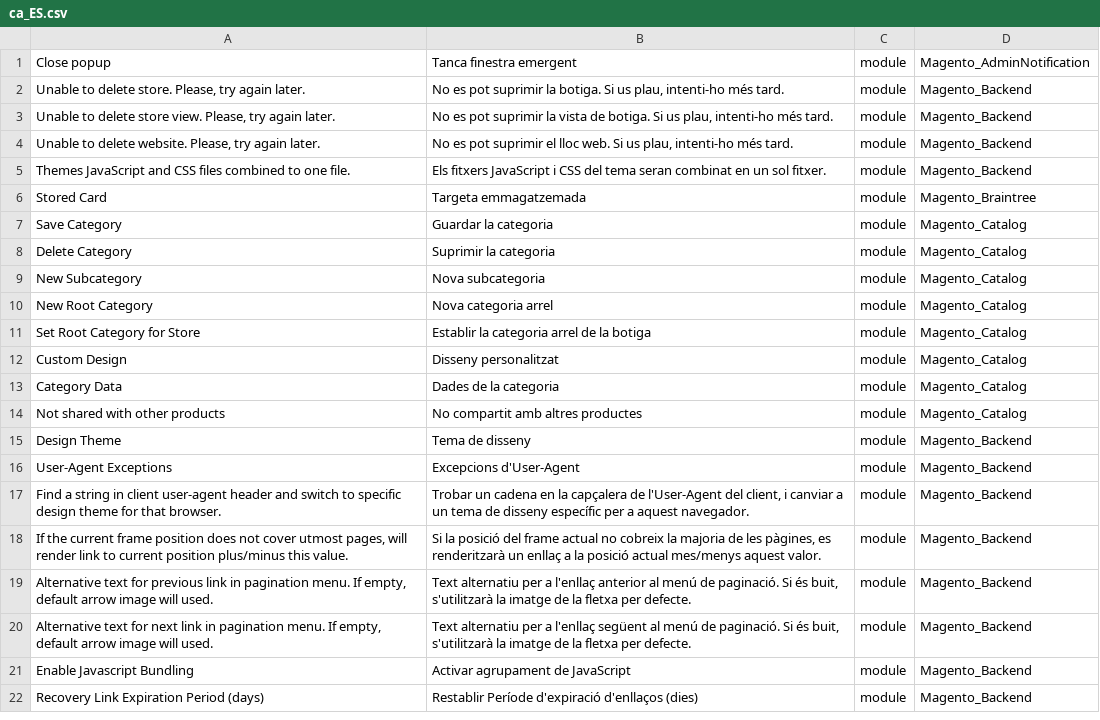
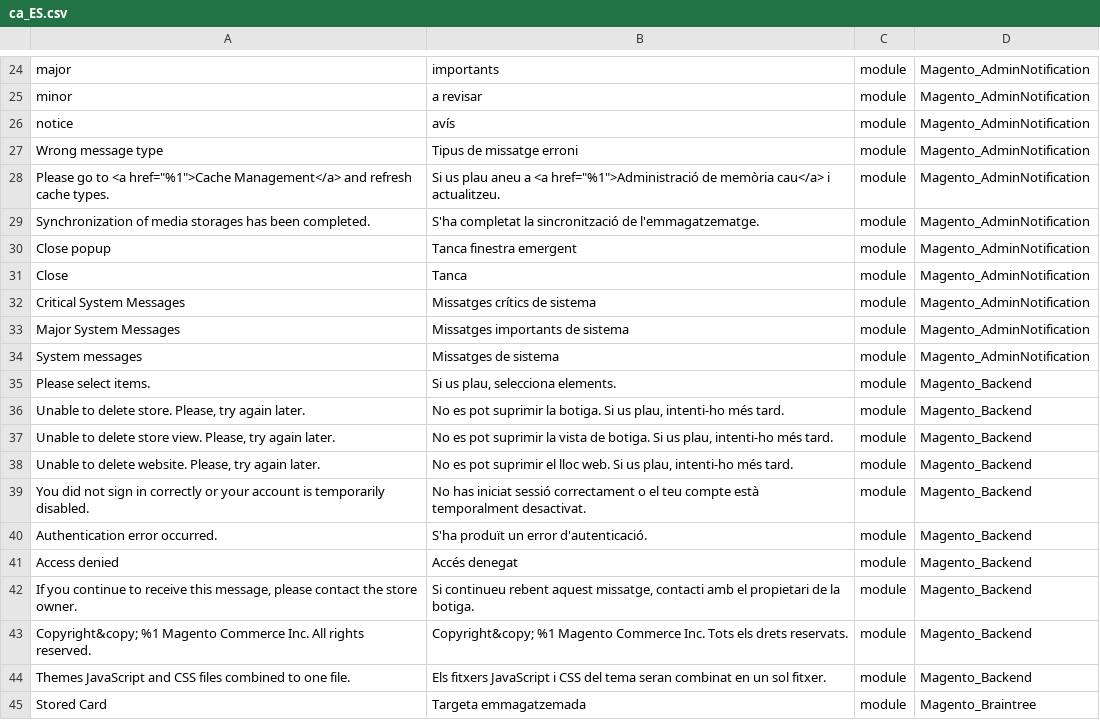
Before and after one commit to Magento2Translations/language_ca_es, a CSV file: ca_ES.csv, drawn as a sheet; only a part is shown, gaps mark what is left out; the shorter side is filled out with more unchanged rows; the diff covers the shown part only.

```diff
--- a/ca_ES.csv
+++ b/ca_ES.csv
@@ -1,2 +24,13 @@
+major,importants,module,Magento_AdminNotification
+minor,"a revisar",module,Magento_AdminNotification
+notice,avís,module,Magento_AdminNotification
+"Wrong message type","Tipus de missatge erroni",module,Magento_AdminNotification
+"Please go to <a href=""%1"">Cache Management</a> and refresh cache types.","Si us plau aneu a <a href=""%1"">Administració de memòria cau</a> i actualitzeu.",module,Magento_AdminNotification
+"Synchronization of media storages has been completed.","S'ha completat la sincronització de l'emmagatzematge.",module,Magento_AdminNotification
 "Close popup","Tanca finestra emergent",module,Magento_AdminNotification
+Close,Tanca,module,Magento_AdminNotification
+"Critical System Messages","Missatges crítics de sistema",module,Magento_AdminNotification
+"Major System Messages","Missatges importants de sistema",module,Magento_AdminNotification
+"System messages","Missatges de sistema",module,Magento_AdminNotification
+"Please select items.","Si us plau, selecciona elements.",module,Magento_Backend
 "Unable to delete store. Please, try again later.","No es pot suprimir la botiga. Si us plau, intenti-ho més tard.",module,Magento_Backend
@@ -4,2 +38,7 @@
 "Unable to delete website. Please, try again later.","No es pot suprimir el lloc web. Si us plau, intenti-ho més tard.",module,Magento_Backend
+"You did not sign in correctly or your account is temporarily disabled.","No has iniciat sessió correctament o el teu compte està temporalment desactivat.",module,Magento_Backend
+"Authentication error occurred.","S'ha produït un error d'autenticació.",module,Magento_Backend
+"Access denied","Accés denegat",module,Magento_Backend
+"If you continue to receive this message, please contact the store owner.","Si continueu rebent aquest missatge, contacti amb el propietari de la botiga.",module,Magento_Backend
+"Copyright&copy; %1 Magento Commerce Inc. All rights reserved.","Copyright&copy; %1 Magento Commerce Inc. Tots els drets reservats.",module,Magento_Backend
 "Themes JavaScript and CSS files combined to one file.","Els fitxers JavaScript i CSS del tema seran combinat en un sol fitxer.",module,Magento_Backend
```
Also changed, not shown: 33 added rows elsewhere in this file, 1 other file.
